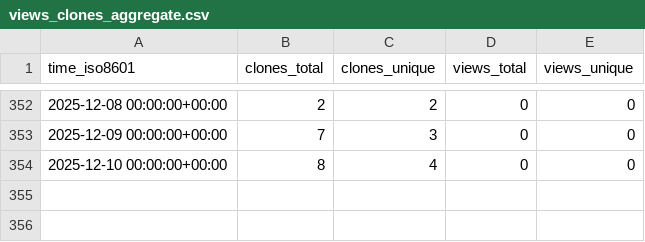
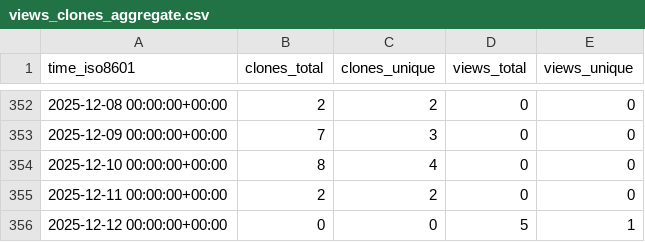
Before and after one commit to cubicleguy/ess_iio, a CSV file: cubicleguy/ess_iio/ghrs-data/views_clones_aggregate.csv, drawn as a sheet; only a part is shown, gaps mark what is left out.

```diff
--- a/cubicleguy/ess_iio/ghrs-data/views_clones_aggregate.csv
+++ b/cubicleguy/ess_iio/ghrs-data/views_clones_aggregate.csv
@@ -354 +354,3 @@ time_iso8601,clones_total,clones_unique,views_total,views_unique
 2025-12-10 00:00:00+00:00,8,4,0,0
+2025-12-11 00:00:00+00:00,2,2,0,0
+2025-12-12 00:00:00+00:00,0,0,5,1
```
Also changed, not shown: 1 other file.
